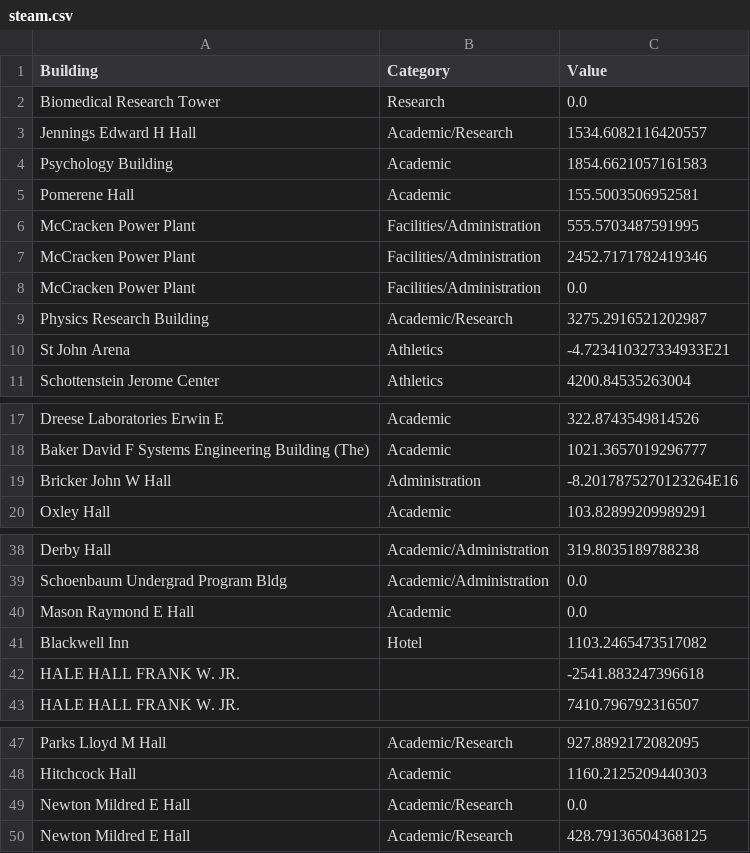
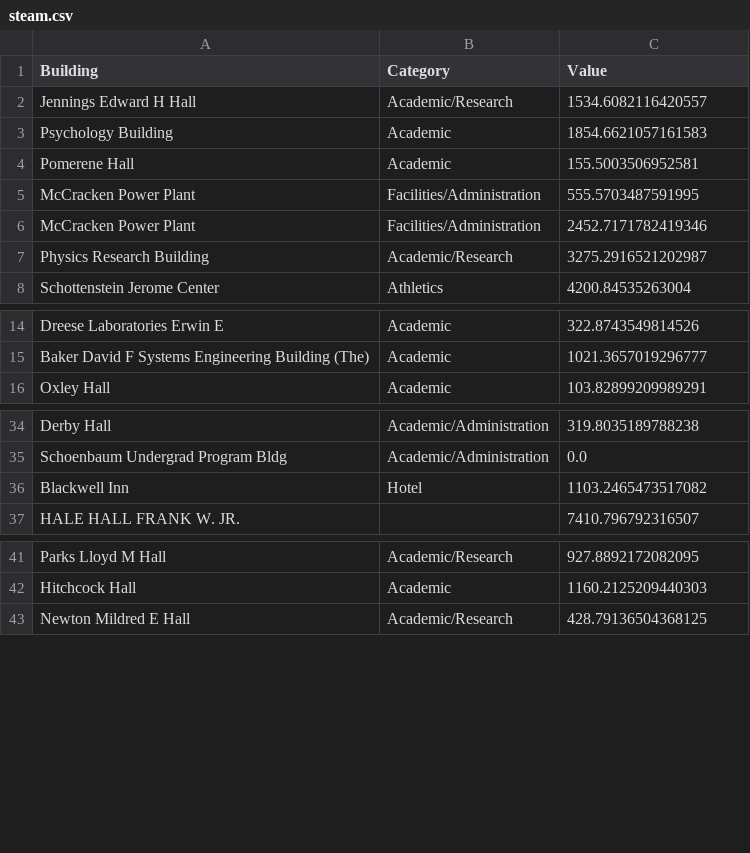
Before and after one commit to kateluckerman/energy-accessibubbles, a CSV file: csv files/steam.csv, drawn as a sheet; only a part is shown, gaps mark what is left out; the diff covers the shown part only; the diff names each change by its address in the sheet, - before the commit and + after, or states it on an @@ line.

Commit message:
Update steam.csv

```diff
--- a/csv files/steam.csv
+++ b/csv files/steam.csv
-row 2: Biomedical Research Tower | Research | 0.0
-row 8: McCracken Power Plant | Facilities/Administration | 0.0
-row 10: St John Arena | Athletics | -4.723410327334933E21
-row 19: Bricker John W Hall | Administration | -8.2017875270123264E16
-row 40: Mason Raymond E Hall | Academic | 0.0
-row 42: HALE HALL FRANK W. JR. |  | -2541.883247396618
-row 49: Newton Mildred E Hall | Academic/Research | 0.0
```
Also changed, not shown: 1 removed row and 1 edited cell elsewhere in this file.
